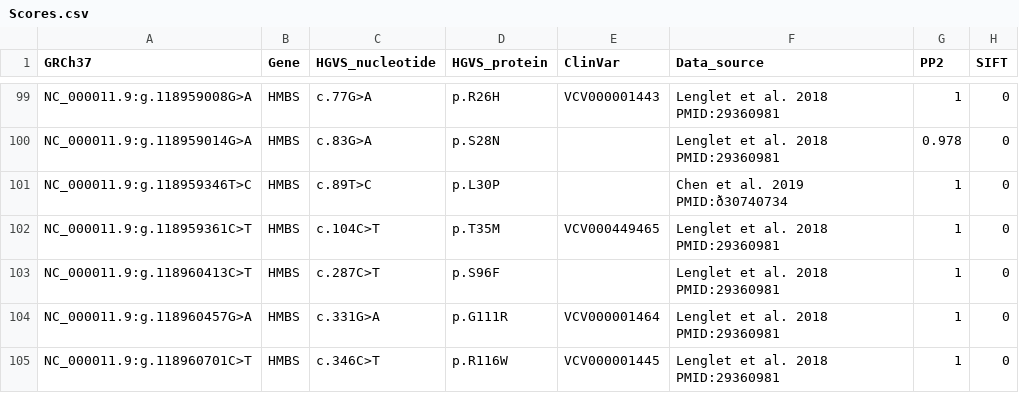
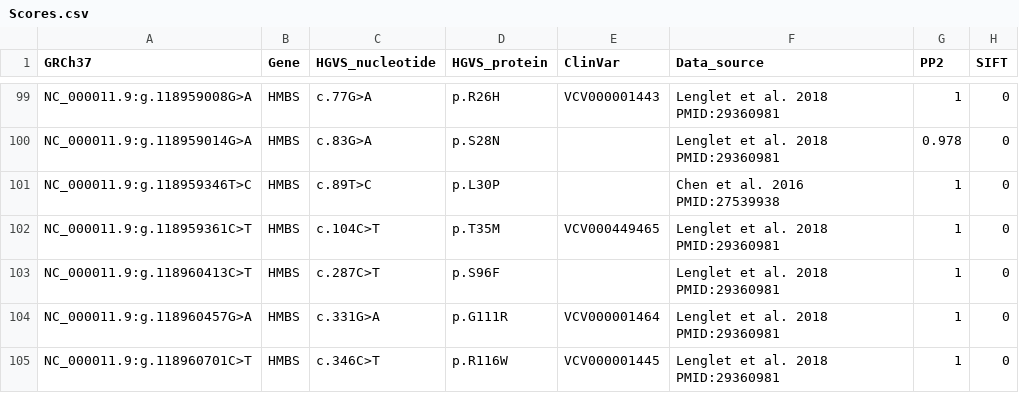
Before and after one commit to mmacaogain/Porphyria-genetics, a CSV file: Scores.csv, drawn as a sheet; only a part is shown, gaps mark what is left out; the diff names each change by its address in the sheet, - before the commit and + after, or states it on an @@ line.

```diff
--- a/Scores.csv
+++ b/Scores.csv
-F101 (Data_source): Chen et al. 2019 PMID:ð30740734
+F101 (Data_source): Chen et al. 2016 PMID:27539938
```
Also changed, not shown: 4 other files.
